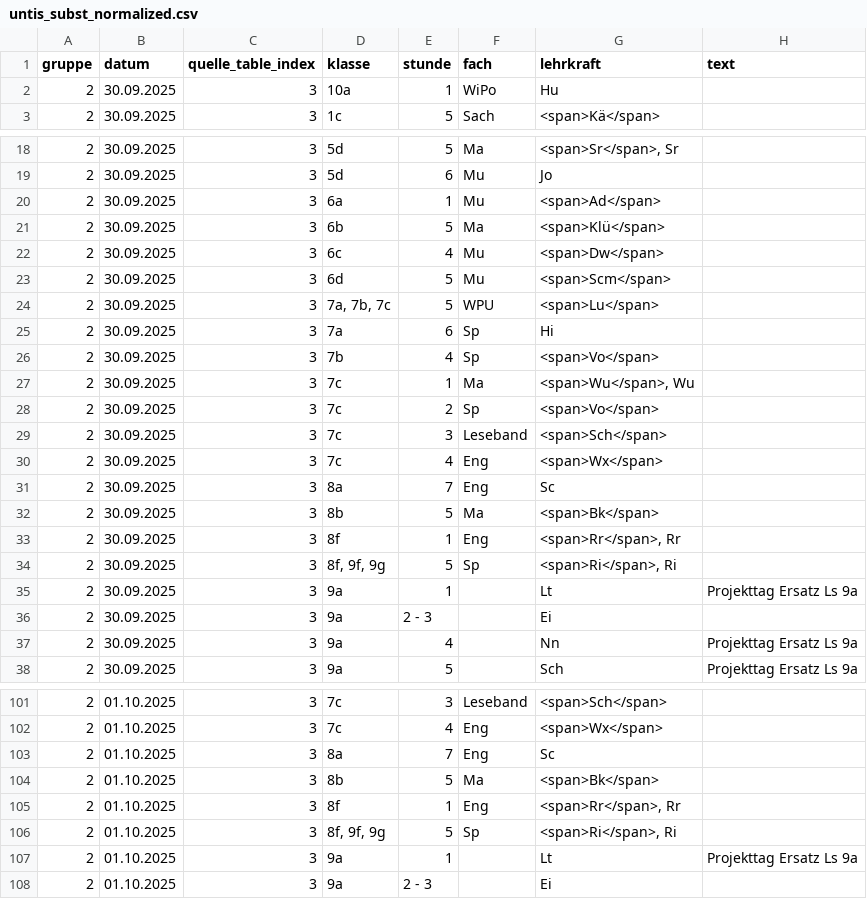
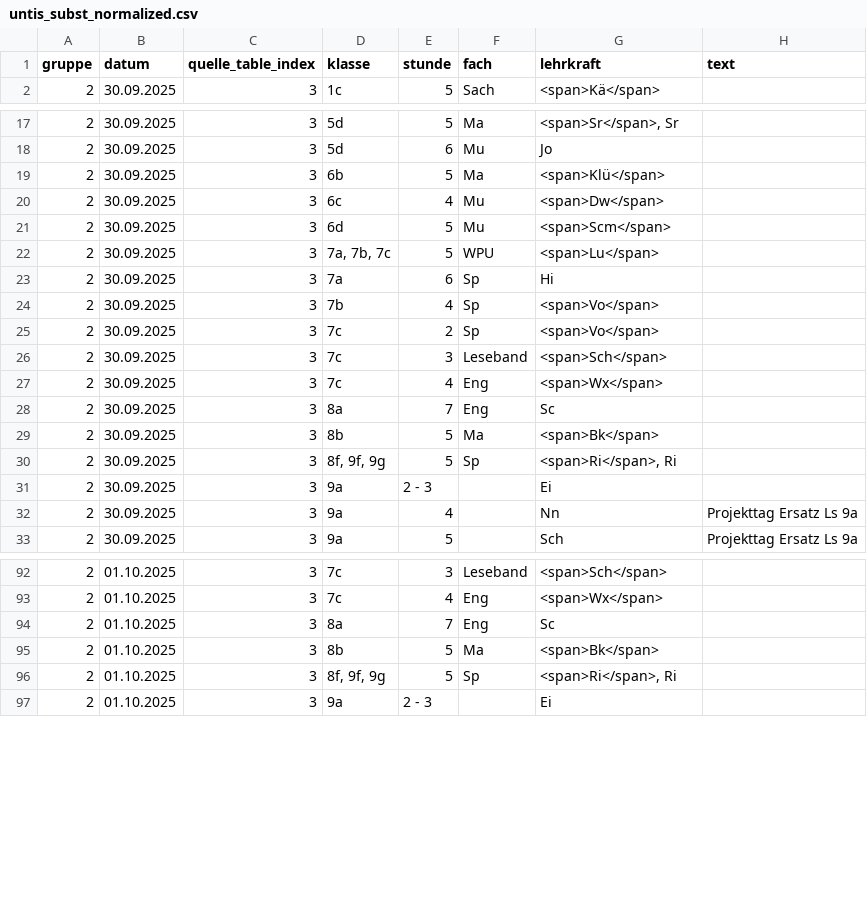
Before and after one commit to iluvatar80/untis-monitor, a CSV file: docs/untis_subst_normalized.csv, drawn as a sheet; only a part is shown, gaps mark what is left out; the diff covers the shown part only; the diff names each change by its address in the sheet, - before the commit and + after, or states it on an @@ line.

```diff
--- a/docs/untis_subst_normalized.csv
+++ b/docs/untis_subst_normalized.csv
-row 2: 2 | 30.09.2025 | 3 | 10a | 1 | WiPo | Hu
-row 20: 2 | 30.09.2025 | 3 | 6a | 1 | Mu | <span>Ad</span>
-row 27: 2 | 30.09.2025 | 3 | 7c | 1 | Ma | <span>Wu</span>, Wu
-row 33: 2 | 30.09.2025 | 3 | 8f | 1 | Eng | <span>Rr</span>, Rr
-row 35: 2 | 30.09.2025 | 3 | 9a | 1 |  | Lt | Projekttag Ersatz Ls 9a
-row 105: 2 | 01.10.2025 | 3 | 8f | 1 | Eng | <span>Rr</span>, Rr
-row 107: 2 | 01.10.2025 | 3 | 9a | 1 |  | Lt | Projekttag Ersatz Ls 9a
```
Also changed, not shown: 5 removed rows and 2 edited cells elsewhere in this file, docs/webuntis_subst.csv, 7 other files.
